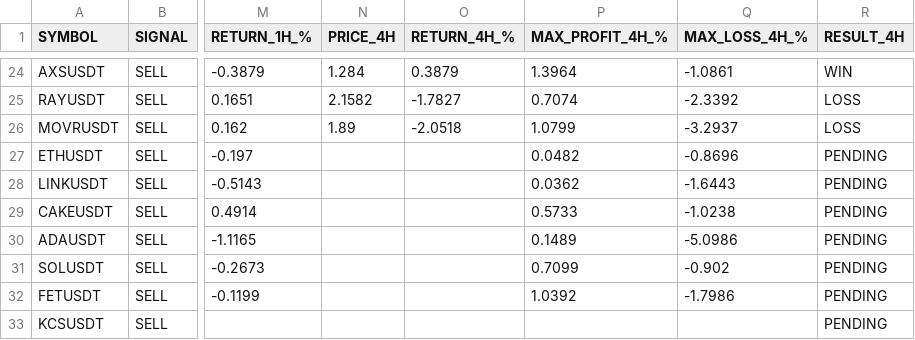
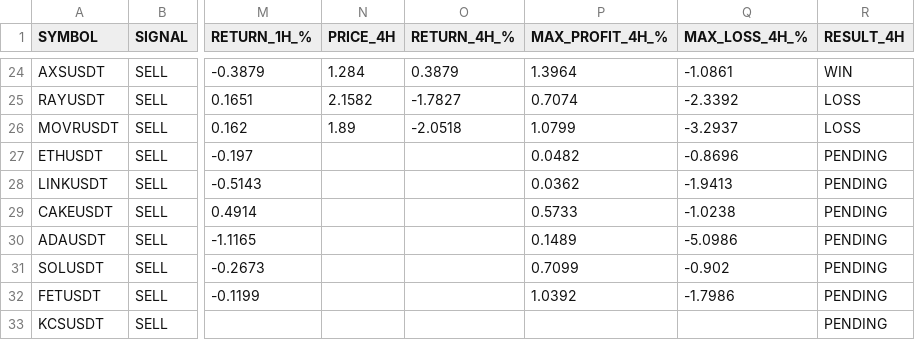
Before and after one commit to jharajesh1210/crypto-early-scanner, a CSV file: crypto_paper_trading.csv, drawn as a sheet; only a part is shown, gaps mark what is left out; the diff covers the shown part only; the diff names each change by its address in the sheet, - before the commit and + after, or states it on an @@ line.

```diff
--- a/crypto_paper_trading.csv
+++ b/crypto_paper_trading.csv
-Q28 (MAX_LOSS_4H_%): -1.6443
+Q28 (MAX_LOSS_4H_%): -1.9413
```
Also changed, not shown: 2 added rows and 17 edited cells elsewhere in this file.
